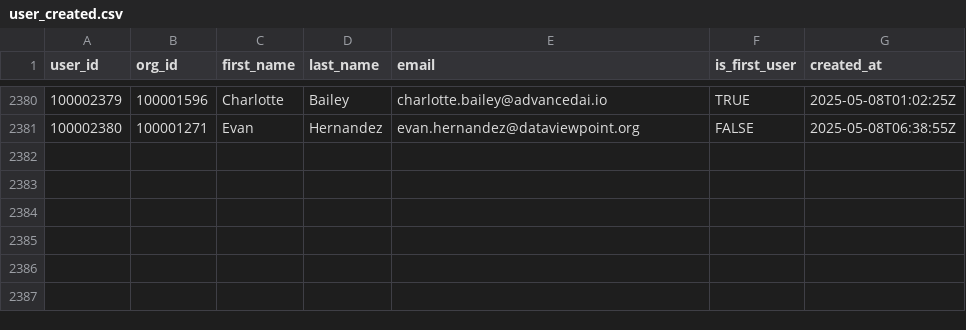
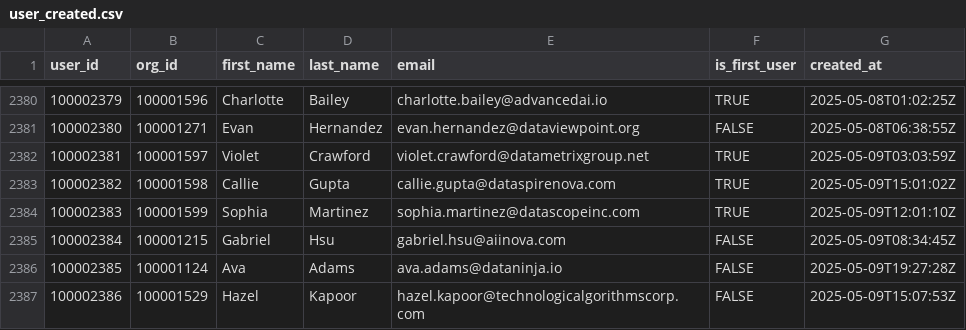
Before and after one commit to datafold/demo, a CSV file: datagen/user_created.csv, drawn as a sheet; only a part is shown, gaps mark what is left out.

```diff
--- a/datagen/user_created.csv
+++ b/datagen/user_created.csv
@@ -2381 +2381,7 @@ user_id,org_id,first_name,last_name,email,is_first_user,created_at
 100002380,100001271,Evan,Hernandez,evan.hernandez@dataviewpoint.org,FALSE,2025-05-08T06:38:55Z
+100002381,100001597,Violet,Crawford,violet.crawford@datametrixgroup.net,TRUE,2025-05-09T03:03:59Z
+100002382,100001598,Callie,Gupta,callie.gupta@dataspirenova.com,TRUE,2025-05-09T15:01:02Z
+100002383,100001599,Sophia,Martinez,sophia.martinez@datascopeinc.com,TRUE,2025-05-09T12:01:10Z
+100002384,100001215,Gabriel,Hsu,gabriel.hsu@aiinova.com,FALSE,2025-05-09T08:34:45Z
+100002385,100001124,Ava,Adams,ava.adams@dataninja.io,FALSE,2025-05-09T19:27:28Z
+100002386,100001529,Hazel,Kapoor,hazel.kapoor@technologicalgorithmscorp.com,FALSE,2025-05-09T15:07:53Z
```
Also changed, not shown: datagen/signed_in.csv, datagen/signed_in_broken.csv, 12 other files.
